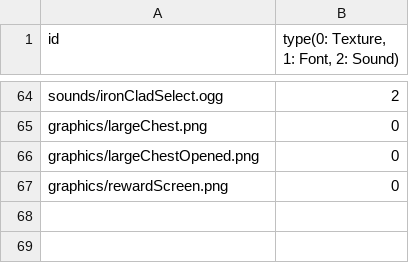
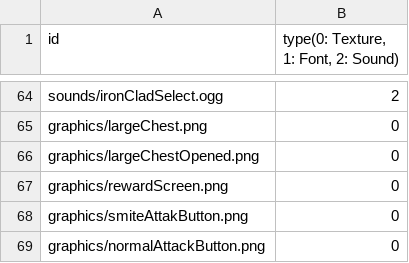
Before and after one commit to minu1117/SlayTheSpire, a CSV file: sfml-framework-bin/Resources.csv, drawn as a sheet; only a part is shown, gaps mark what is left out; the diff names each change by its address in the sheet, - before the commit and + after, or states it on an @@ line.

Commit message:
플레이어 스킬 하나 추가 (Smite)
1. 상점에서 구입 가능 (70원)
2. 구입하면 스킬 활성화

```diff
--- a/sfml-framework-bin/Resources.csv
+++ b/sfml-framework-bin/Resources.csv
+row 68: graphics/smiteAttakButton.png | 0
+row 69: graphics/normalAttackButton.png | 0
```
Also changed, not shown: 12 other files.
